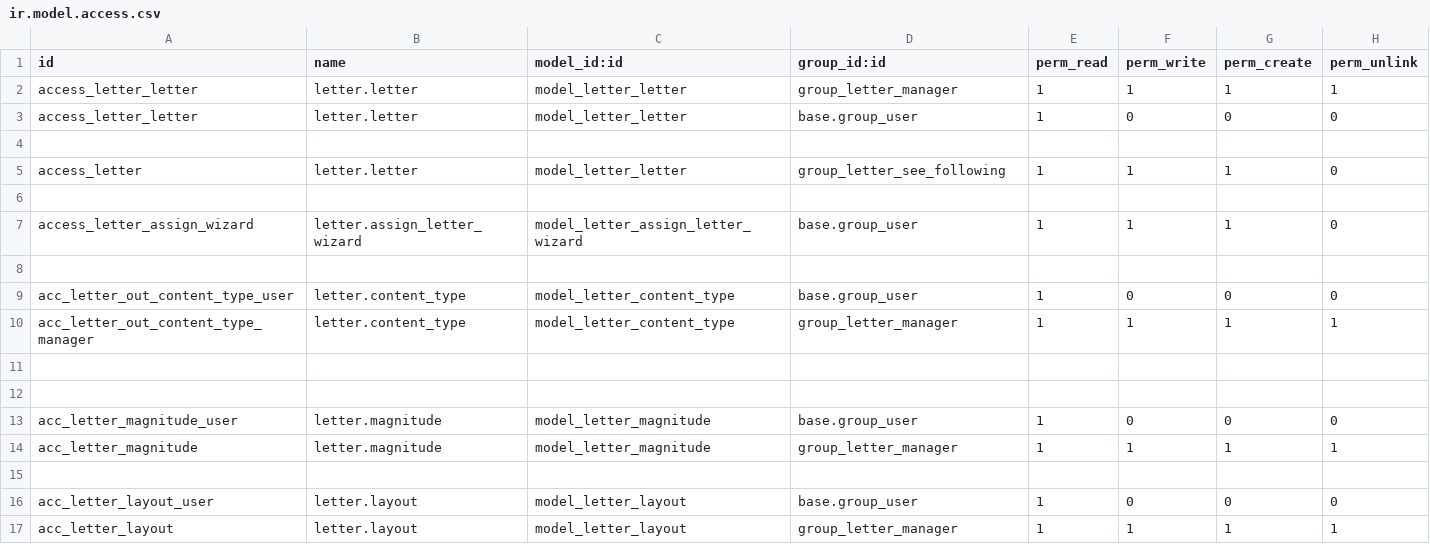
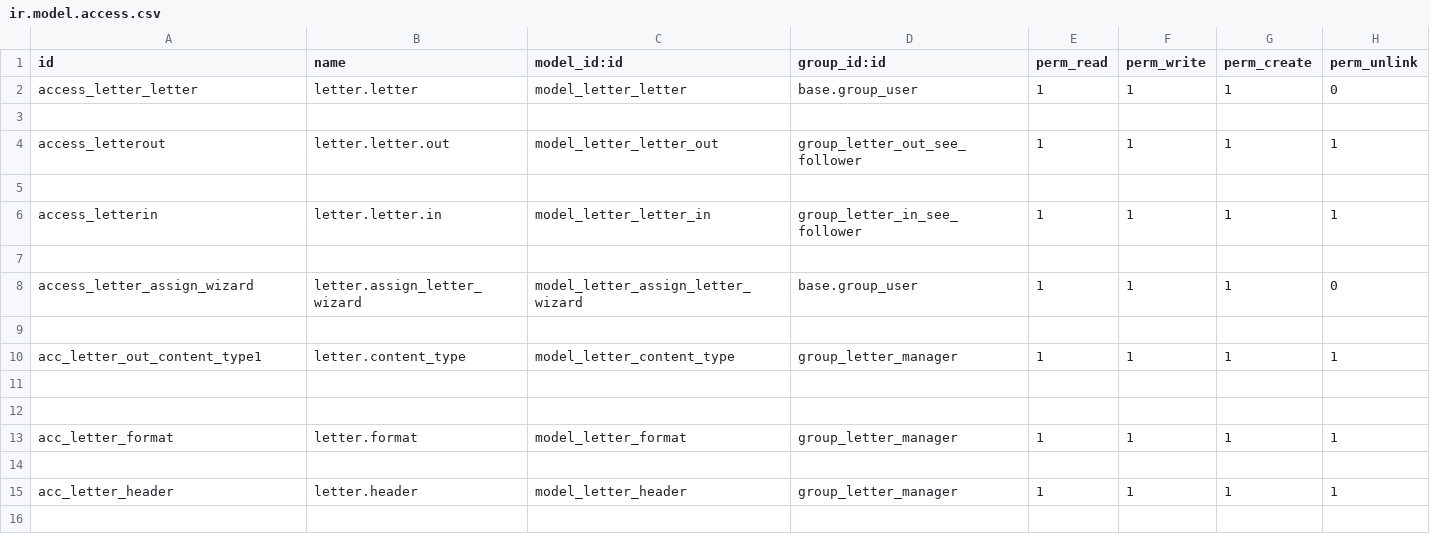
Before and after one commit to PilaPont/Letter, a CSV file: security/ir.model.access.csv, drawn as a sheet.

Commit message:
[IMP] letter, define letter manager group and revise securities, edit letter format form view

```diff
--- a/security/ir.model.access.csv
+++ b/security/ir.model.access.csv
@@ -1,6 +1,7 @@
 id,name,model_id:id,group_id:id,perm_read,perm_write,perm_create,perm_unlink
-access_letter_letter,letter.letter,model_letter_letter,group_letter_manager,1,1,1,1
-access_letter_letter,letter.letter,model_letter_letter,base.group_user,1,0,0,0
+access_letter_letter,letter.letter,model_letter_letter,base.group_user,1,1,1,0
 
-access_letter,letter.letter,model_letter_letter,group_letter_see_following,1,1,1,0
+access_letterout,letter.letter.out,model_letter_letter_out,group_letter_out_see_follower,1,1,1,1
+
+access_letterin,letter.letter.in,model_letter_letter_in,group_letter_in_see_follower,1,1,1,1
 
@@ -8,10 +9,7 @@ access_letter_assign_wizard,letter.assign_letter_wizard,model_letter_assign_lett
 
-acc_letter_out_content_type_user,letter.content_type,model_letter_content_type,base.group_user,1,0,0,0
-acc_letter_out_content_type_manager,letter.content_type,model_letter_content_type,group_letter_manager,1,1,1,1
+acc_letter_out_content_type1,letter.content_type,model_letter_content_type,group_letter_manager,1,1,1,1
 
 
-acc_letter_magnitude_user,letter.magnitude,model_letter_magnitude,base.group_user,1,0,0,0
-acc_letter_magnitude,letter.magnitude,model_letter_magnitude,group_letter_manager,1,1,1,1
+acc_letter_format,letter.format,model_letter_format,group_letter_manager,1,1,1,1
 
-acc_letter_layout_user,letter.layout,model_letter_layout,base.group_user,1,0,0,0
-acc_letter_layout,letter.layout,model_letter_layout,group_letter_manager,1,1,1,1
+acc_letter_header,letter.header,model_letter_header,group_letter_manager,1,1,1,1
```
Also changed, not shown: 4 other files.
